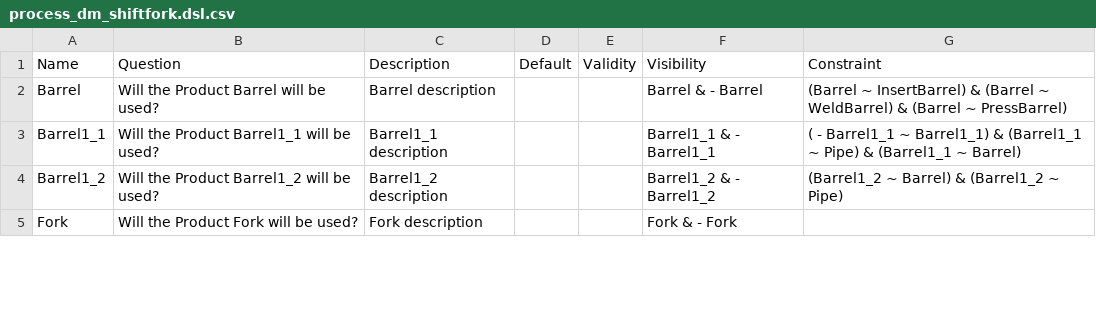
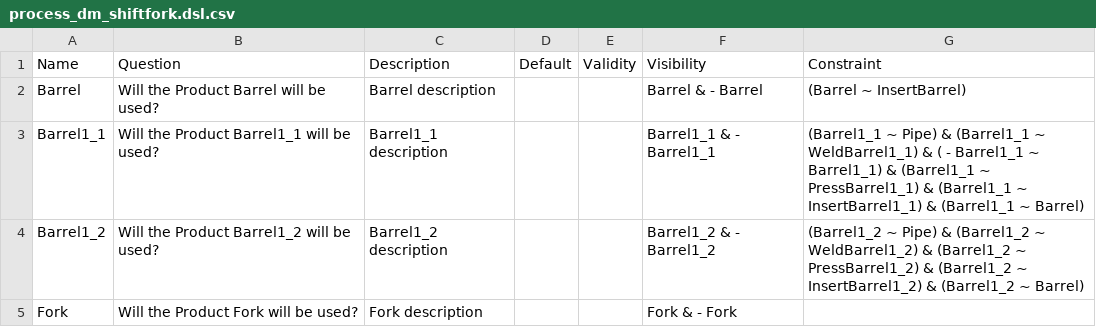
Before and after one commit to tuw-qse/cpps-var-case-studies, a CSV file: shiftfork/process_dm_shiftfork.dsl.csv, drawn as a sheet; only a part is shown; the diff covers the shown part only.

```diff
--- a/shiftfork/process_dm_shiftfork.dsl.csv
+++ b/shiftfork/process_dm_shiftfork.dsl.csv
@@ -1,5 +1,5 @@
 Name;Question;Description;Default;Validity;Visibility;Constraint
-Barrel;Will the Product Barrel will be used?;Barrel description;;;Barrel &  - Barrel;(Barrel ~ InsertBarrel) & (Barrel ~ WeldBarrel) & (Barrel ~ PressBarrel)
-Barrel1_1;Will the Product Barrel1_1 will be used?;Barrel1_1 description;;;Barrel1_1 &  - Barrel1_1;( - Barrel1_1 ~ Barrel1_1) & (Barrel1_1 ~ Pipe) & (Barrel1_1 ~ Barrel)
-Barrel1_2;Will the Product Barrel1_2 will be used?;Barrel1_2 description;;;Barrel1_2 &  - Barrel1_2;(Barrel1_2 ~ Barrel) & (Barrel1_2 ~ Pipe)
+Barrel;Will the Product Barrel will be used?;Barrel description;;;Barrel &  - Barrel;(Barrel ~ InsertBarrel)
+Barrel1_1;Will the Product Barrel1_1 will be used?;Barrel1_1 description;;;Barrel1_1 &  - Barrel1_1;(Barrel1_1 ~ Pipe) & (Barrel1_1 ~ WeldBarrel1_1) & ( - Barrel1_1 ~ Barrel1_1) & (Barrel1_1 ~ PressBarrel1_1) & (Barrel1_1 ~ InsertBarrel1_1) & (Barrel1_1 ~ Barrel)
+Barrel1_2;Will the Product Barrel1_2 will be used?;Barrel1_2 description;;;Barrel1_2 &  - Barrel1_2;(Barrel1_2 ~ Pipe) & (Barrel1_2 ~ WeldBarrel1_2) & (Barrel1_2 ~ PressBarrel1_2) & (Barrel1_2 ~ InsertBarrel1_2) & (Barrel1_2 ~ Barrel)
 Fork;Will the Product Fork will be used?;Fork description;;;Fork &  - Fork;
```
Also changed, not shown: 32 edited cells elsewhere in this file, 3 other files.
